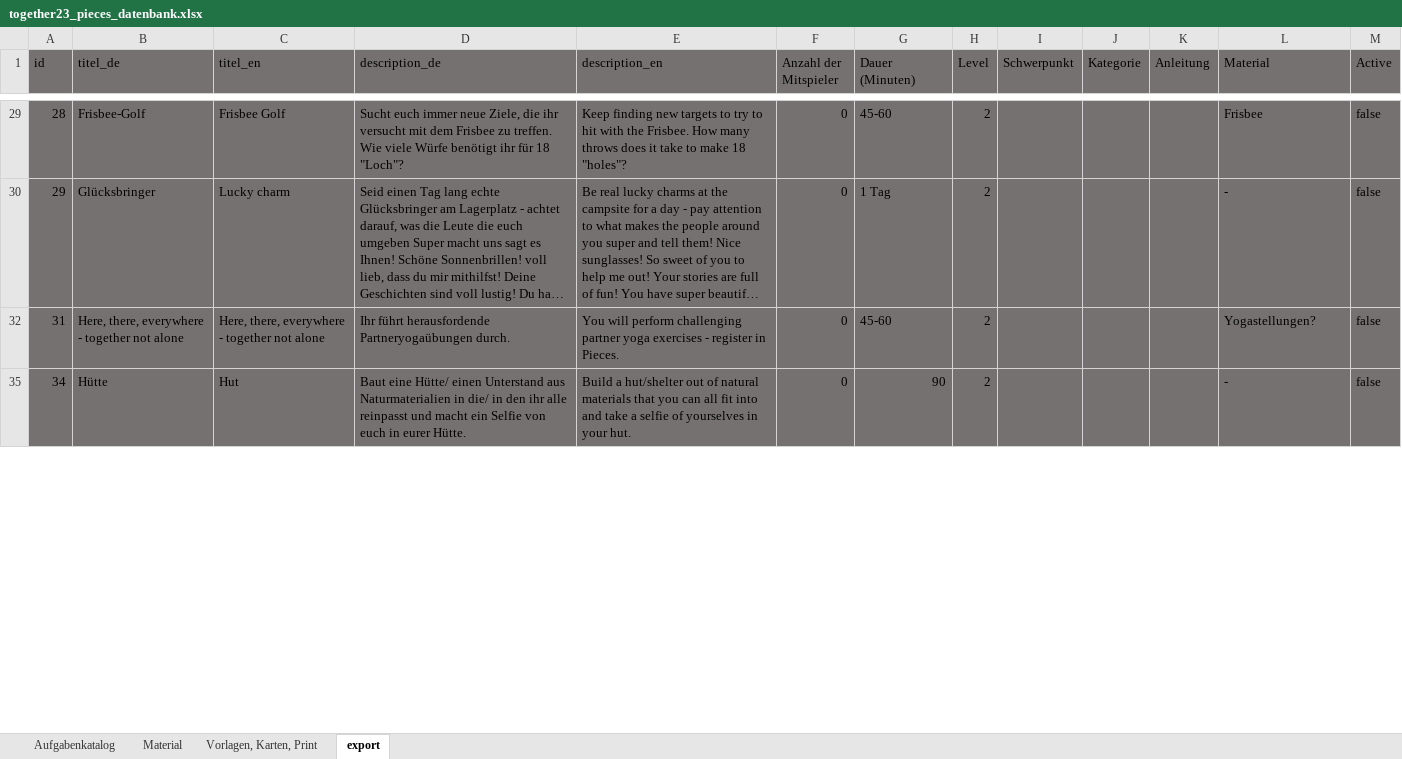
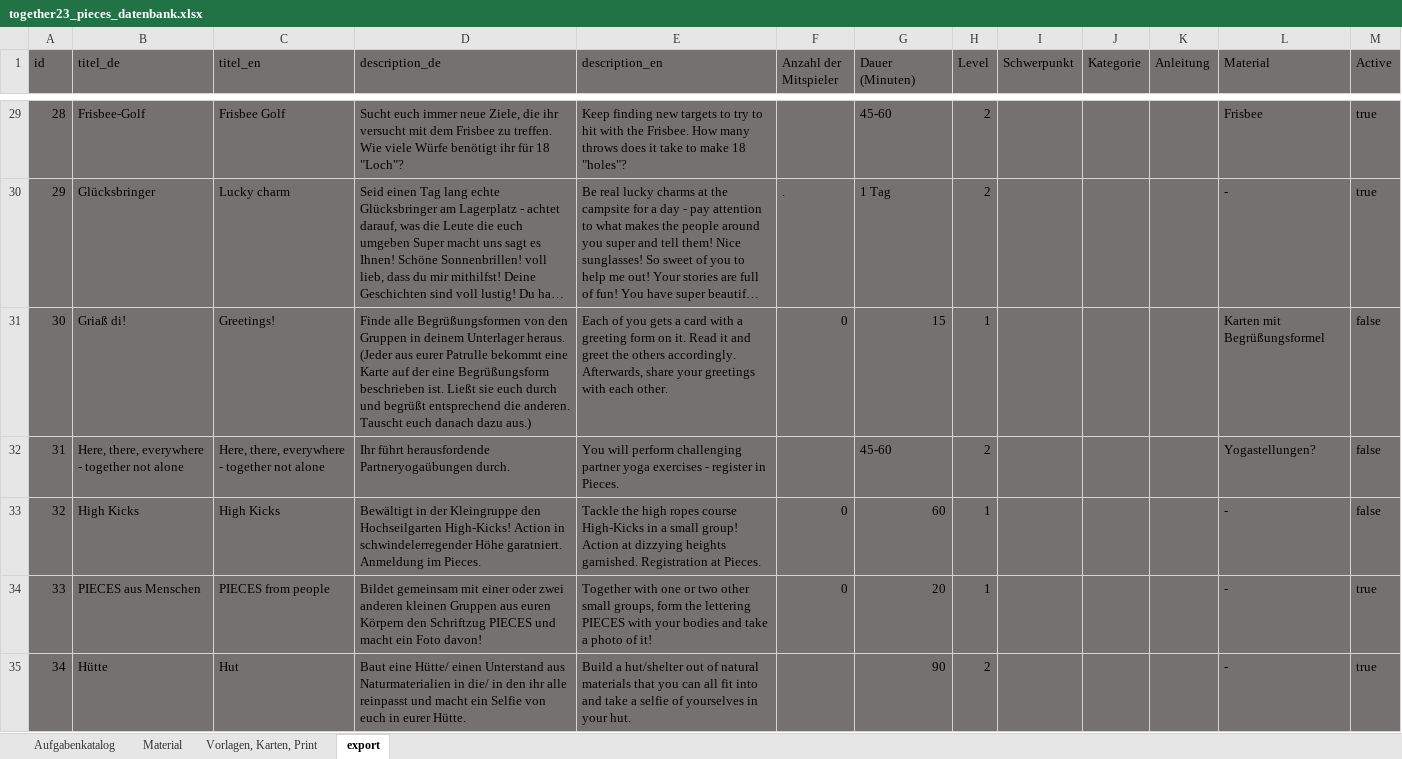
Before and after one commit to rstumpner/pieces, an Excel workbook: convert/together23_pieces_datenbank.xlsx, sheet export, drawn as a sheet; only a part is shown, gaps mark what is left out; long unchanged cells end in …; values as stored, in another font and other column widths than the file's, no borders; the diff covers the shown part only; the diff names each change by its address in the sheet, - before the commit and + after, or states it on an @@ line.

```diff
--- a/convert/together23_pieces_datenbank.xlsx (sheet export)
+++ b/convert/together23_pieces_datenbank.xlsx (sheet export)
-F29 (Anzahl der Mitspieler): 0
+F29 (Anzahl der Mitspieler): (empty)
-M29:M30 (Active): false
+M29:M30 (Active): true
-F30 (Anzahl der Mitspieler): 0
+F30 (Anzahl der Mitspieler): .
@@ row 31 unhidden: 30 | Griaß di! | Greetings! | Finde alle Begrüßungsformen von den Gruppen in deinem Unterlager heraus. (Jeder aus eurer Patrulle bekommt eine Karte auf der eine Begrüßungsform beschrieben ist. Ließt sie euch durch und begrüßt entsprechend die anderen. Tauscht euch danach dazu aus.) | Each of you gets a card with a greeting form on it. Read it and greet the others accordingly. Afterwards, share your greetings with each other. | 0 | 15 | 1 |  |  |  | Karten mit Begrüßungsformel | false @@
-F32 (Anzahl der Mitspieler): 0
+F32 (Anzahl der Mitspieler): (empty)
@@ row 33 unhidden: 32 | High Kicks | High Kicks | Bewältigt in der Kleingruppe den Hochseilgarten High-Kicks! Action in schwindelerregender Höhe garatniert. Anmeldung im Pieces. | Tackle the high ropes course High-Kicks in a small group! Action at dizzying heights garnished. Registration at Pieces. | 0 | 60 | 1 |  |  |  | - | false @@
@@ row 34 unhidden: 33 | PIECES aus Menschen | PIECES from people | Bildet gemeinsam mit einer oder zwei anderen kleinen Gruppen aus euren Körpern den Schriftzug PIECES und macht ein Foto davon! | Together with one or two other small groups, form the lettering PIECES with your bodies and take a photo of it! | 0 | 20 | 1 |  |  |  | - | true @@
-F35 (Anzahl der Mitspieler): 0
+F35 (Anzahl der Mitspieler): (empty)
-M35 (Active): false
+M35 (Active): true
```
Also changed, not shown: 17 added rows, 84 hidden or unhidden rows and 106 edited cells elsewhere in this sheet, sheet Aufgabenkatalog, 1 other file.
